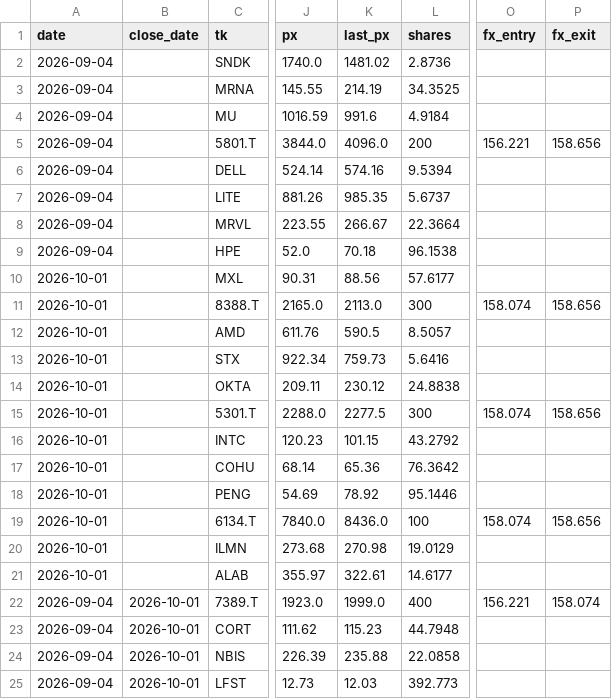
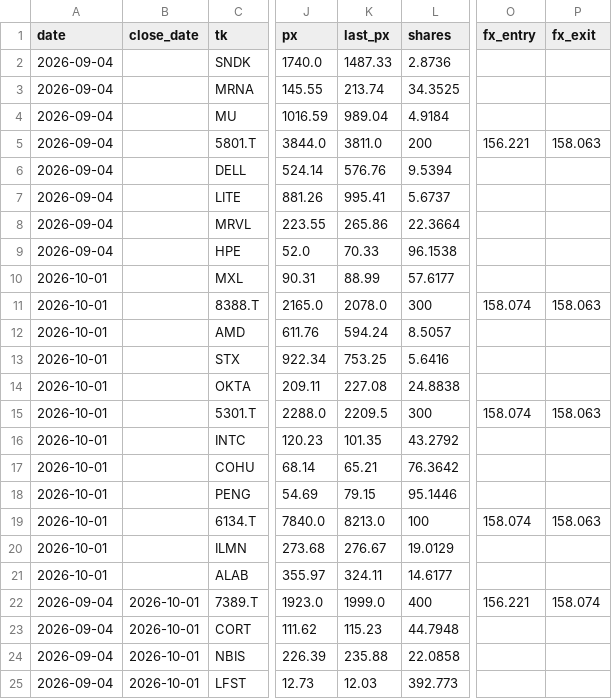
Before and after one commit to kuenkuen106-web/Quant-v3, a CSV file: docs/rs_trade_history.csv, drawn as a sheet; only a part is shown, gaps mark what is left out; the diff names each change by its address in the sheet, - before the commit and + after, or states it on an @@ line.

```diff
--- a/docs/rs_trade_history.csv
+++ b/docs/rs_trade_history.csv
-K2 (last_px): 1481.02
+K2 (last_px): 1487.33
-K3 (last_px): 214.19
+K3 (last_px): 213.74
-K4 (last_px): 991.6
+K4 (last_px): 989.04
-K5 (last_px): 4096.0
+K5 (last_px): 3811.0
-P5 (fx_exit): 158.656
+P5 (fx_exit): 158.063
-K6 (last_px): 574.16
+K6 (last_px): 576.76
-K7 (last_px): 985.35
+K7 (last_px): 995.41
-K8 (last_px): 266.67
+K8 (last_px): 265.86
-K9 (last_px): 70.18
+K9 (last_px): 70.33
-K10 (last_px): 88.56
+K10 (last_px): 88.99
-K11 (last_px): 2113.0
+K11 (last_px): 2078.0
-P11 (fx_exit): 158.656
+P11 (fx_exit): 158.063
-K12 (last_px): 590.5
+K12 (last_px): 594.24
-K13 (last_px): 759.73
+K13 (last_px): 753.25
-K14 (last_px): 230.12
+K14 (last_px): 227.08
-K15 (last_px): 2277.5
+K15 (last_px): 2209.5
-P15 (fx_exit): 158.656
+P15 (fx_exit): 158.063
-K16 (last_px): 101.15
+K16 (last_px): 101.35
-K17 (last_px): 65.36
+K17 (last_px): 65.21
-K18 (last_px): 78.92
+K18 (last_px): 79.15
-K19 (last_px): 8436.0
+K19 (last_px): 8213.0
-P19 (fx_exit): 158.656
+P19 (fx_exit): 158.063
-K20 (last_px): 270.98
+K20 (last_px): 276.67
-K21 (last_px): 322.61
+K21 (last_px): 324.11
```
Also changed, not shown: 3 other files.
